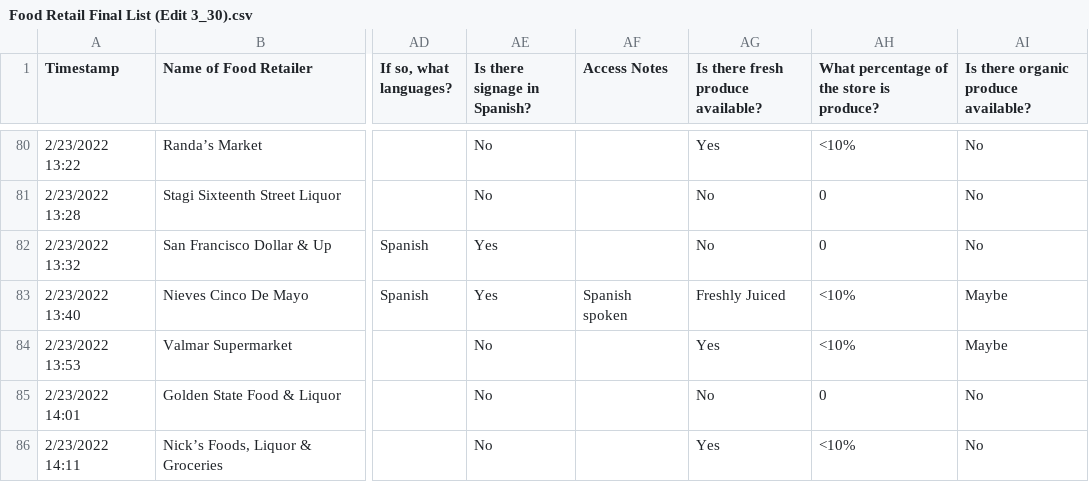
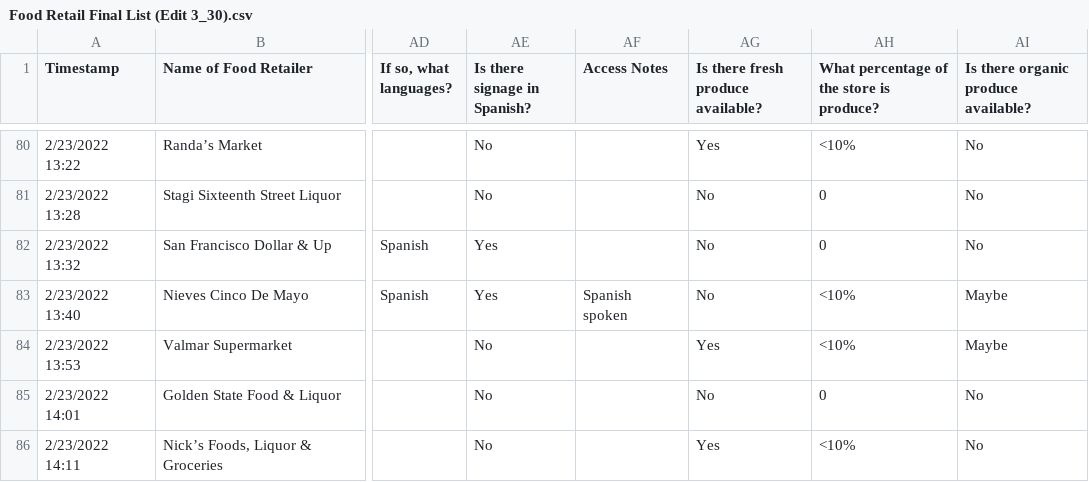
Before and after one commit to fheimburger97/Honors-Thesis-Workbook, a CSV file: Food Retail Final List (Edit 3_30).csv, drawn as a sheet; only a part is shown, gaps mark what is left out; the diff names each change by its address in the sheet, - before the commit and + after, or states it on an @@ line.

Commit message:
getting there

```diff
--- a/Food Retail Final List (Edit 3_30).csv
+++ b/Food Retail Final List (Edit 3_30).csv
-AG83: Freshly Juiced
+AG83: No
```
Also changed, not shown: 7 other files.
